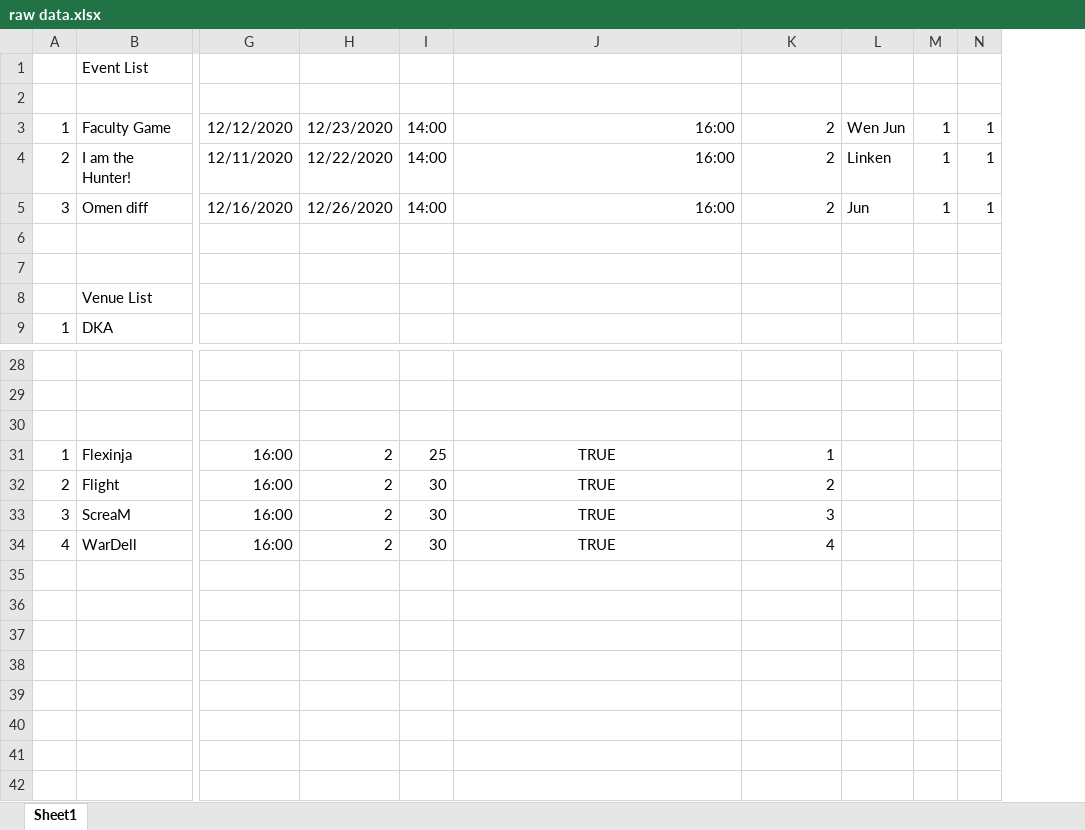
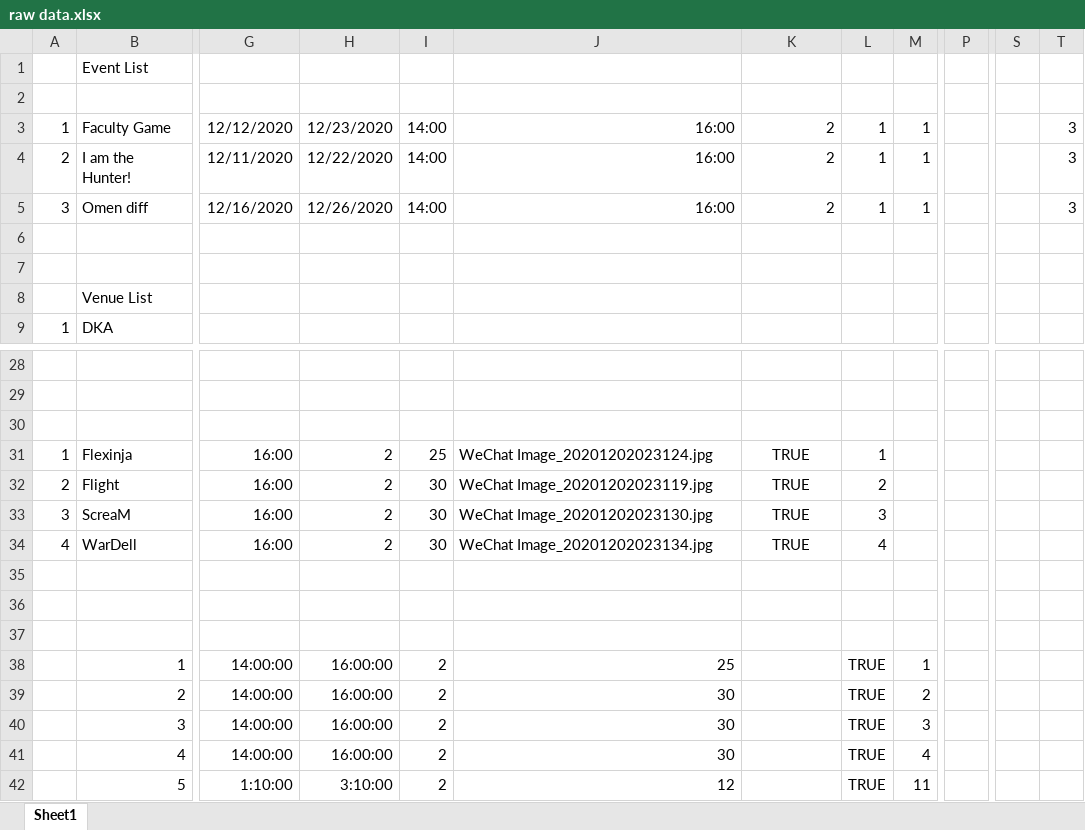
Before and after one commit to linkenteoh/EMS, an Excel workbook: raw data.xlsx, sheet Sheet1, drawn as a sheet; only a part is shown, gaps mark what is left out; values as stored, in another font and other column widths than the file's, no borders; removed rows and columns are numbered as before the commit, all else as after; rows hold the shown columns only; the diff names each change by its address in the sheet, - before the commit and + after, or states it on an @@ line.

```diff
--- a/raw data.xlsx (sheet Sheet1)
+++ b/raw data.xlsx (sheet Sheet1)
-column L, rows 3-5: Wen Jun | Linken | Jun
+column L, rows 3-5: all 1; rows 31-34: 1 | 2 | 3 | 4
-column N, rows 3-5: all 1
+column P, empty
+column S, empty
+column T, rows 3-5: all 3
-J31: TRUE
+J31: WeChat Image_20201202023124.jpg
-J31:J34 alignment: center
+J31:J34 alignment: left
-K31: 1
+K31: TRUE
-K31:K34 alignment: right
+K31:K34 alignment: center
-J32: TRUE
+J32: WeChat Image_20201202023119.jpg
-K32: 2
+K32: TRUE
-J33: TRUE
+J33: WeChat Image_20201202023130.jpg
-K33: 3
+K33: TRUE
-J34: TRUE
+J34: WeChat Image_20201202023134.jpg
-K34: 4
+K34: TRUE
+row 35: (empty)
+row 36: (empty)
+row 37: (empty)
+row 38:  | 1 | 14:00:00 | 16:00:00 | 2 | 25 |  | TRUE | 1
+row 39:  | 2 | 14:00:00 | 16:00:00 | 2 | 30 |  | TRUE | 2
+row 40:  | 3 | 14:00:00 | 16:00:00 | 2 | 30 |  | TRUE | 3
+row 41:  | 4 | 14:00:00 | 16:00:00 | 2 | 30 |  | TRUE | 4
+row 42:  | 5 | 1:10:00 | 3:10:00 | 2 | 12 |  | TRUE | 11
```
Also changed, not shown: 59 other files.
